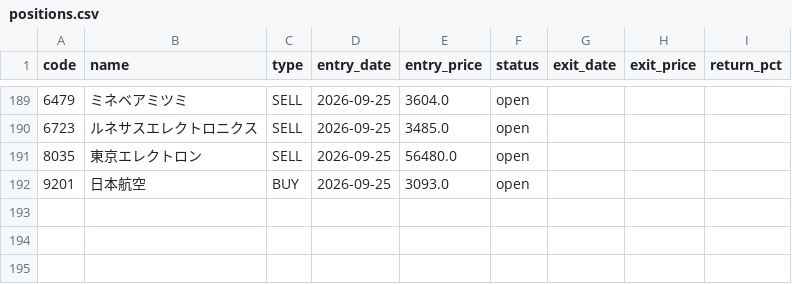
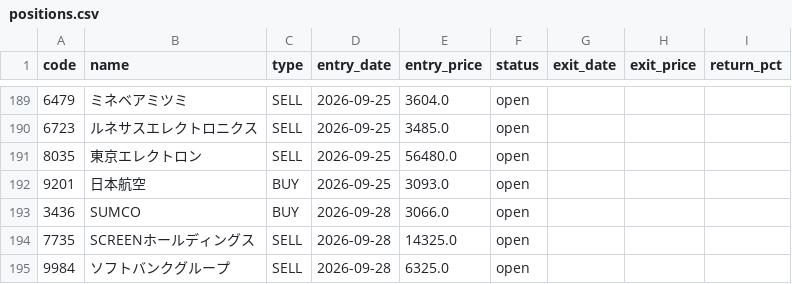
Before and after one commit to alohakozi-ux/nikkei-signal-app, a CSV file: positions.csv, drawn as a sheet; only a part is shown, gaps mark what is left out.

```diff
--- a/positions.csv
+++ b/positions.csv
@@ -192 +192,4 @@ code,name,type,entry_date,entry_price,status,exit_date,exit_price,return_pct
 9201,日本航空,BUY,2026-09-25,3093.0,open,,,
+3436,SUMCO,BUY,2026-09-28,3066.0,open,,,
+7735,SCREENホールディングス,SELL,2026-09-28,14325.0,open,,,
+9984,ソフトバンクグループ,SELL,2026-09-28,6325.0,open,,,
```
